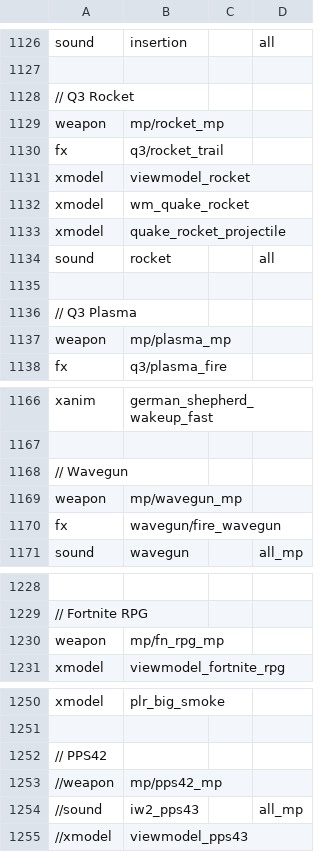
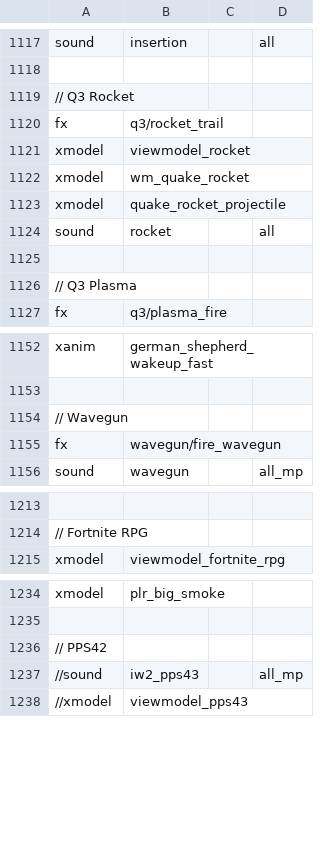
Before and after one commit to Iswenzz/SR-Deathrun, a CSV file: assets/mod.csv, drawn as a sheet; only a part is shown, gaps mark what is left out; the diff covers the shown part only; the diff names each change by its address in the sheet, - before the commit and + after, or states it on an @@ line.

Commit message:
Weapons: Optimization

```diff
--- a/assets/mod.csv
+++ b/assets/mod.csv
-row 1129: weapon | mp/rocket_mp
-row 1137: weapon | mp/plasma_mp
-row 1169: weapon | mp/wavegun_mp
-row 1230: weapon | mp/fn_rpg_mp
-row 1253: //weapon | mp/pps42_mp
```
Also changed, not shown: 13 removed rows elsewhere in this file, assets/mp/itemTable.csv, assets/mp/knifeTable.csv, 6 other files.
